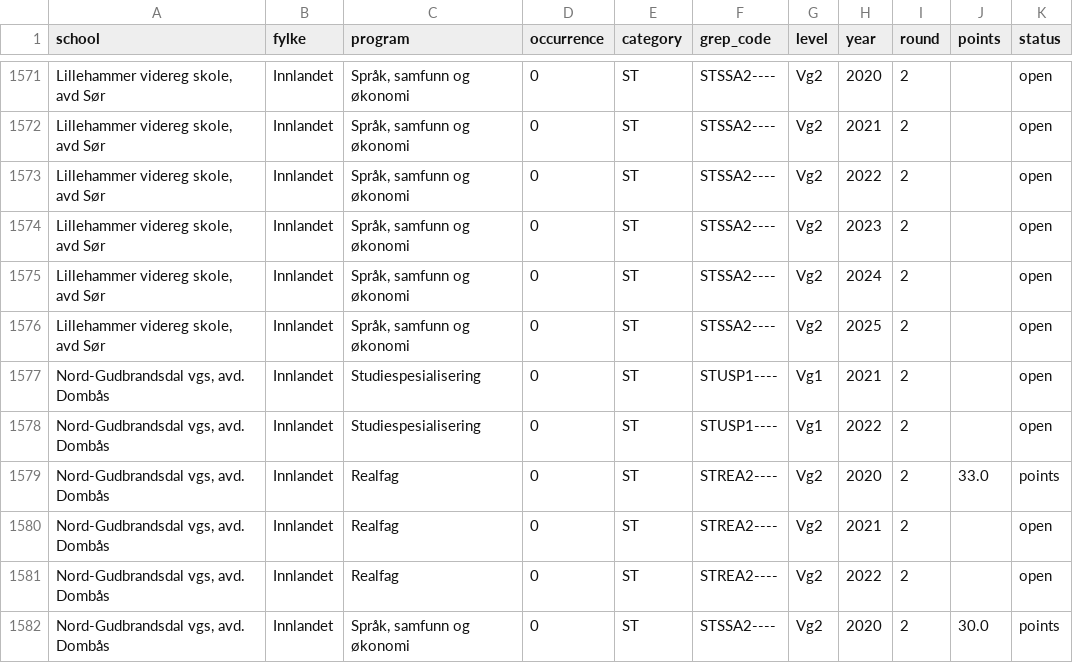
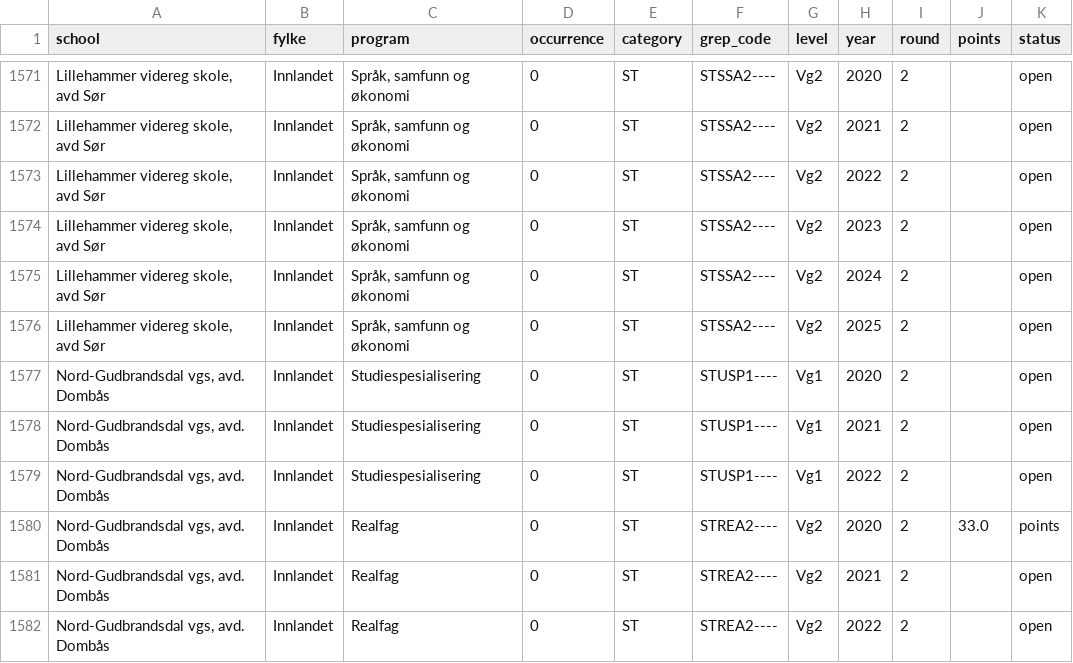
Before and after one commit to avshalomd/poengkart, a CSV file: data/samples.csv, drawn as a sheet; only a part is shown, gaps mark what is left out; the shorter side is filled out with more unchanged rows; the diff names each change by its address in the sheet, - before the commit and + after, or states it on an @@ line.

```diff
--- a/data/samples.csv
+++ b/data/samples.csv
+row 1577: Nord-Gudbrandsdal vgs, avd. Dombås | Innlandet | Studiespesialisering | 0 | ST | STUSP1---- | Vg1 | 2020 | 2 |  | open
```
Also changed, not shown: data/forecasts.csv, data/model-backtest.csv, 13 other files.
